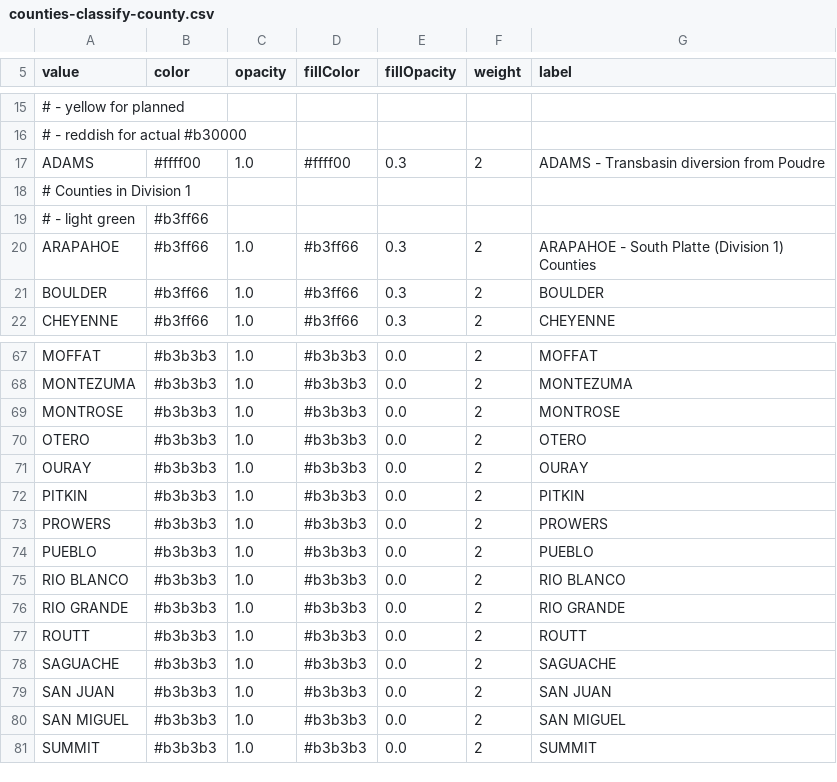
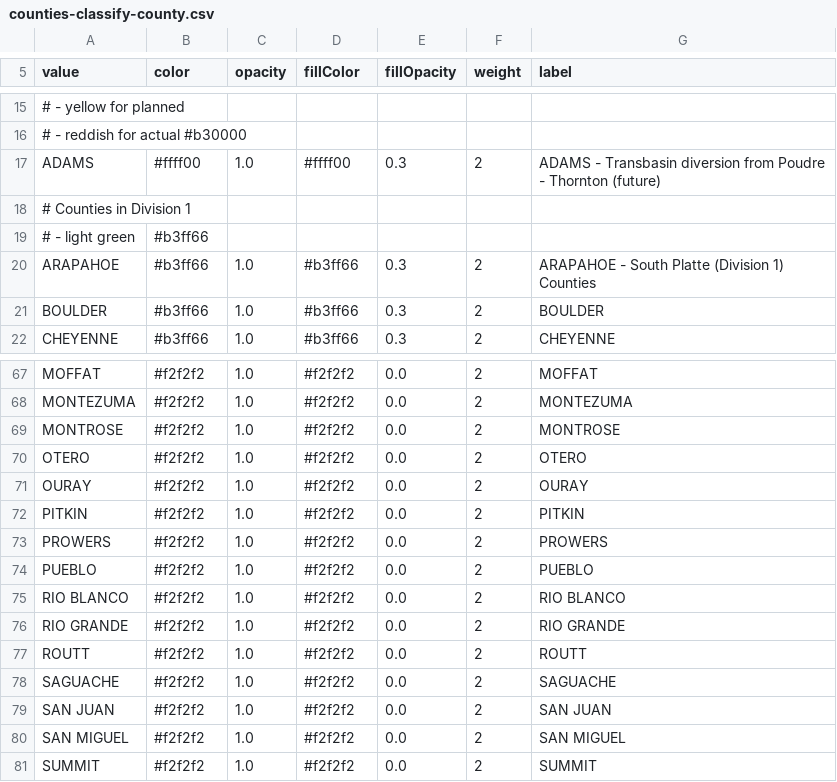
Before and after one commit to OpenWaterFoundation/owf-infomapper-poudre, a CSV file: workflow/BasinEntities/Political-Counties/layers/counties-classify-county.csv, drawn as a sheet; only a part is shown, gaps mark what is left out; the diff covers the shown part only; the diff names each change by its address in the sheet, - before the commit and + after, or states it on an @@ line.

```diff
--- a/workflow/BasinEntities/Political-Counties/layers/counties-classify-county.csv
+++ b/workflow/BasinEntities/Political-Counties/layers/counties-classify-county.csv
-G17 (label): …from Poudre
+G17 (label): …from Poudre - Thornton (future)
-B67:B81 (color): #b3b3b3
+B67:B81 (color): #f2f2f2
-D67:D81 (fillColor): #b3b3b3
+D67:D81 (fillColor): #f2f2f2
```
Also changed, not shown: 53 edited cells elsewhere in this file, 16 other files.
